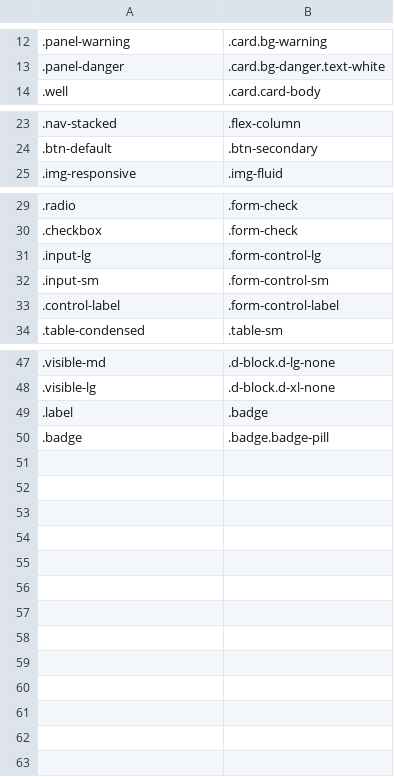
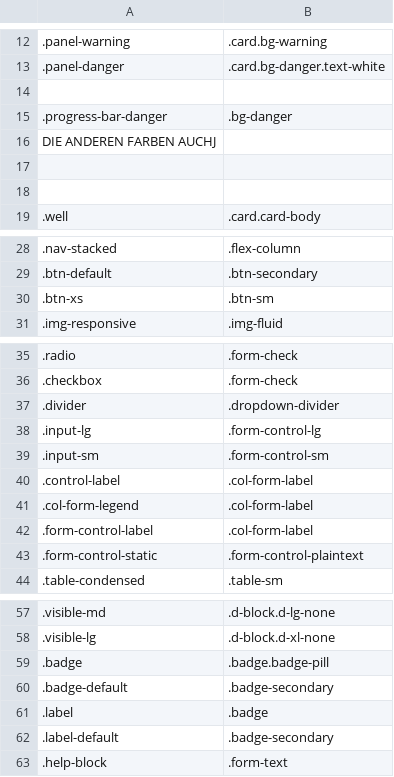
Before and after one commit to tonitone/bootstrap-upgrade-helper, a CSV file: upgrade-rules.txt.csv, drawn as a sheet; only a part is shown, gaps mark what is left out.

```diff
--- a/upgrade-rules.txt.csv
+++ b/upgrade-rules.txt.csv
@@ -13,2 +13,7 @@
 .panel-danger;.card.bg-danger.text-white
+
+.progress-bar-danger;.bg-danger
+DIE ANDEREN FARBEN AUCHJ
+
+
 .well;.card.card-body
@@ -24,2 +29,3 @@
 .btn-default;.btn-secondary
+.btn-xs;.btn-sm
 .img-responsive;.img-fluid
@@ -30,5 +36,9 @@
 .checkbox;.form-check
+.divider;.dropdown-divider
 .input-lg;.form-control-lg
 .input-sm;.form-control-sm
-.control-label;.form-control-label
+.control-label;.col-form-label
+.col-form-legend;.col-form-label
+.form-control-label;.col-form-label
+.form-control-static;.form-control-plaintext
 .table-condensed;.table-sm
@@ -48,3 +58,6 @@
 .visible-lg;.d-block.d-xl-none
+.badge;.badge.badge-pill
+.badge-default;.badge-secondary
 .label;.badge
-.badge;.badge.badge-pill
+.label-default;.badge-secondary
+.help-block;.form-text
```
Also changed, not shown: 5 other files.
